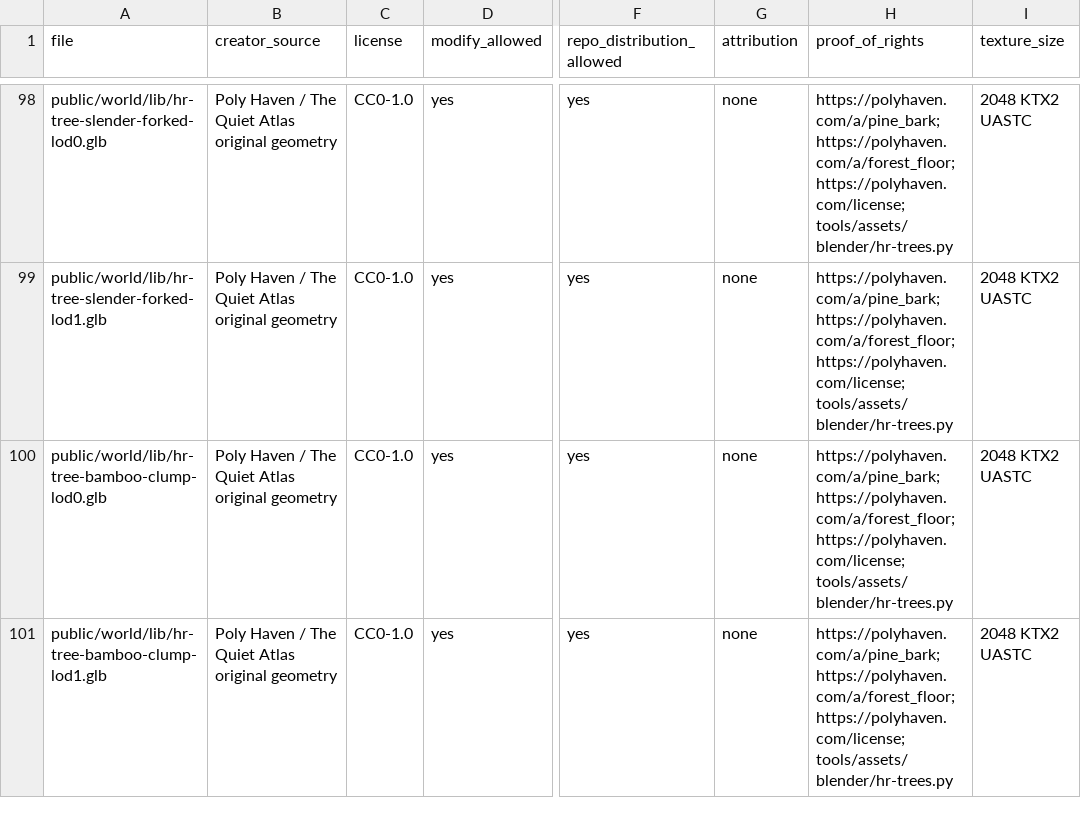
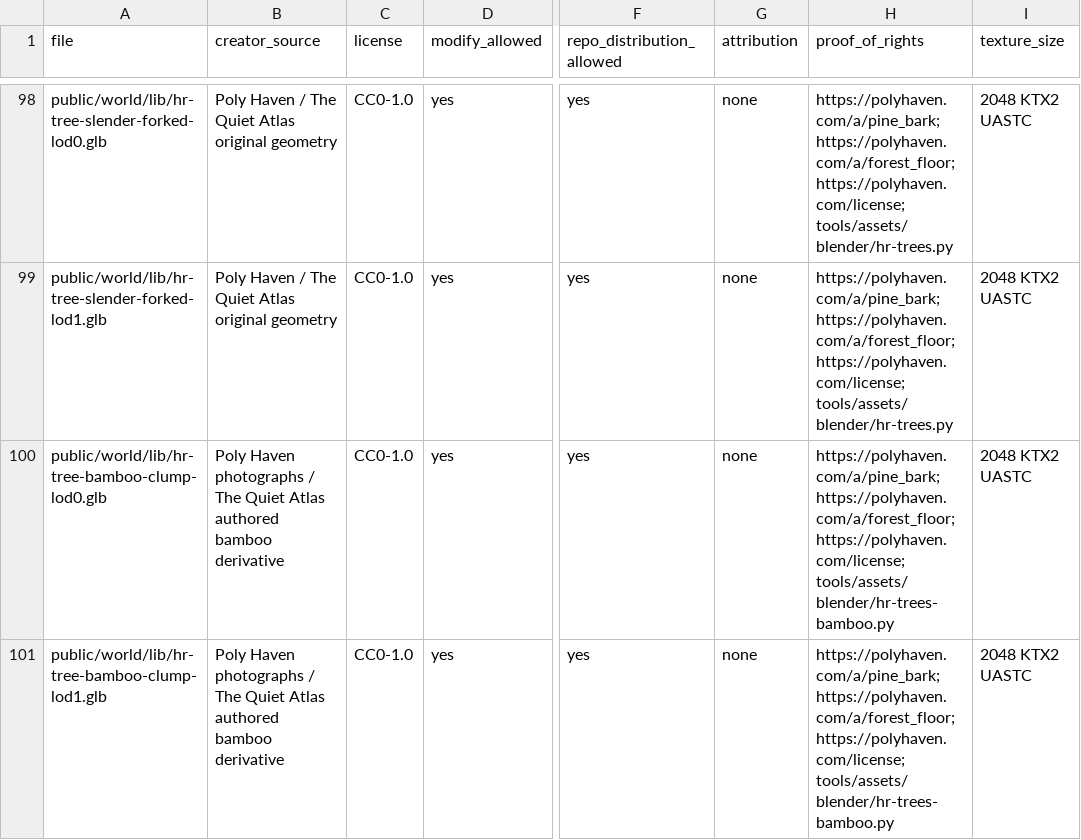
Before and after one commit to Crozn1812/the-quiet-atlas, a CSV file: assets/LICENSES.csv, drawn as a sheet; only a part is shown, gaps mark what is left out; the diff covers the shown part only; the diff names each change by its address in the sheet, - before the commit and + after, or states it on an @@ line.

```diff
--- a/assets/LICENSES.csv
+++ b/assets/LICENSES.csv
-B100:B101 (creator_source): Poly Haven / The Quiet Atlas original geometry
+B100:B101 (creator_source): Poly Haven photographs / The Quiet Atlas authored bamboo derivative
-H100:H101 (proof_of_rights): …https://polyhaven.com/a/forest_floor; https://polyhaven.com/license; tools/assets/blender/hr-trees.py
+H100:H101 (proof_of_rights): …https://polyhaven.com/a/forest_floor; https://polyhaven.com/license; tools/assets/blender/hr-trees-bamboo.py
```
Also changed, not shown: 3 added rows and 8 edited cells elsewhere in this file, 35 other files.
